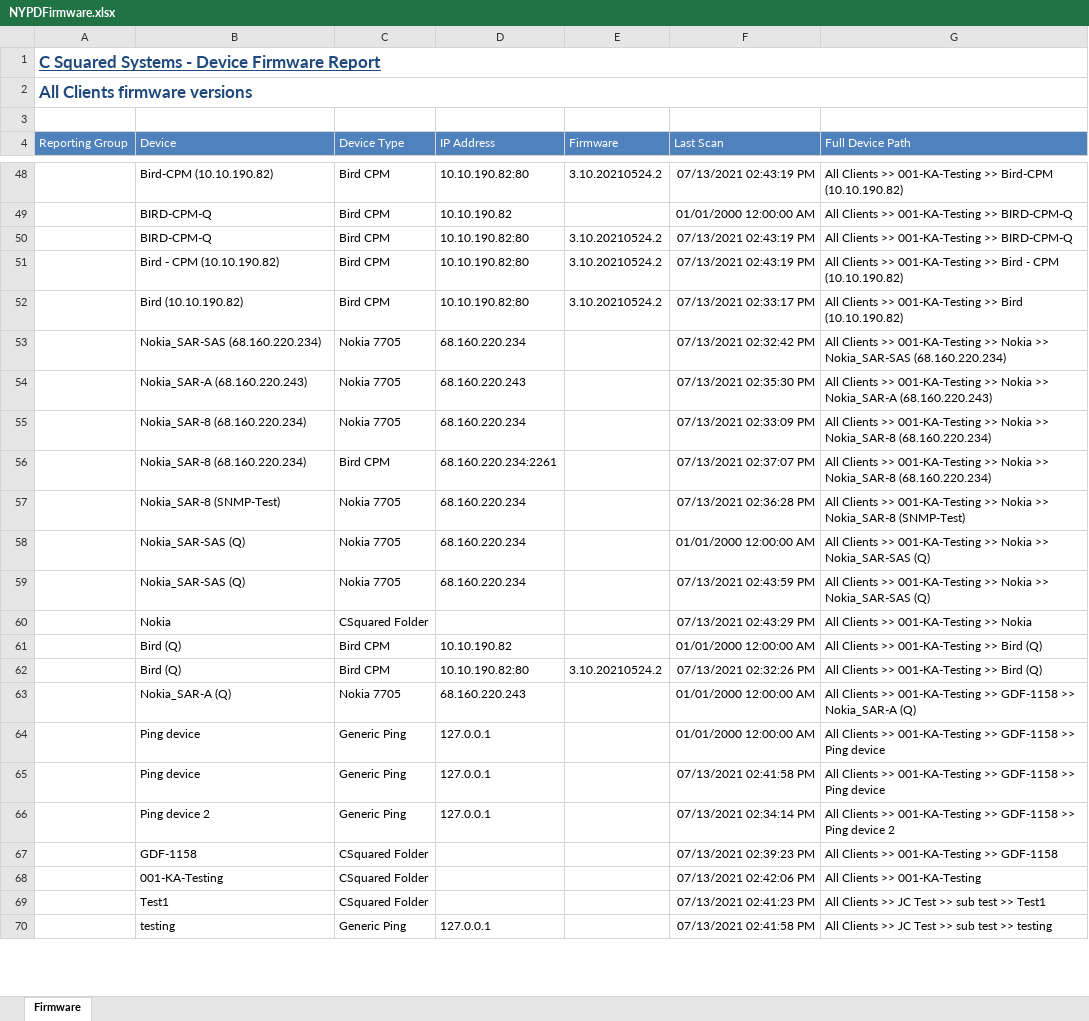
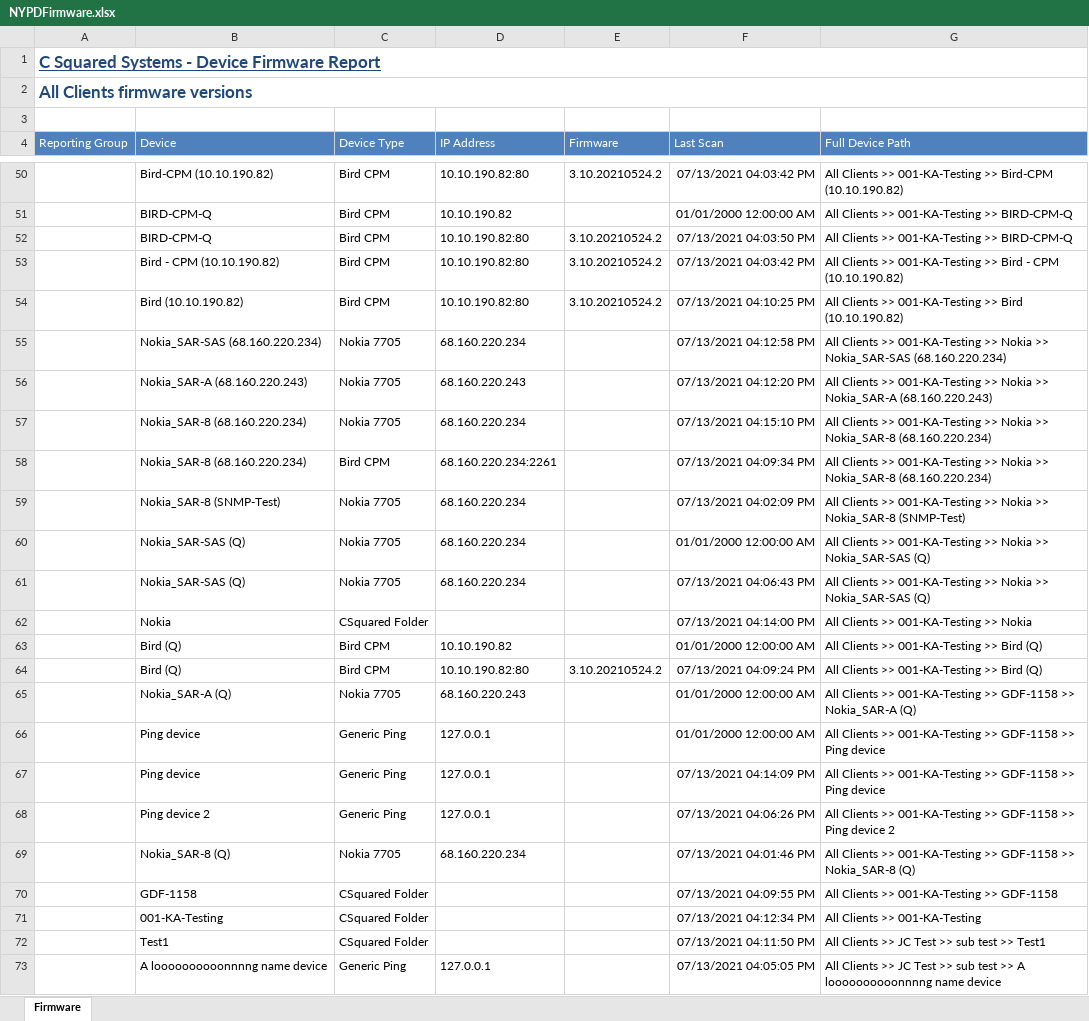
Before and after one commit to sjh1033/Project1, an Excel workbook: cypress/downloads/NYPDFirmware.xlsx, sheet Firmware, drawn as a sheet; only a part is shown, gaps mark what is left out; values as stored, in another font and other column widths than the file's, no borders; addresses are those after the commit; the diff covers the shown part only; the diff names each change by its address in the sheet, - before the commit and + after, or states it on an @@ line.

```diff
--- a/cypress/downloads/NYPDFirmware.xlsx (sheet Firmware)
+++ b/cypress/downloads/NYPDFirmware.xlsx (sheet Firmware)
-F50 (Last Scan): 07/13/2021 02:43:19 PM
+F50 (Last Scan): 07/13/2021 04:03:42 PM
-F52 (Last Scan): 07/13/2021 02:43:19 PM
+F52 (Last Scan): 07/13/2021 04:03:50 PM
-F53 (Last Scan): 07/13/2021 02:43:19 PM
+F53 (Last Scan): 07/13/2021 04:03:42 PM
-F54 (Last Scan): 07/13/2021 02:33:17 PM
+F54 (Last Scan): 07/13/2021 04:10:25 PM
-F55 (Last Scan): 07/13/2021 02:32:42 PM
+F55 (Last Scan): 07/13/2021 04:12:58 PM
-F56 (Last Scan): 07/13/2021 02:35:30 PM
+F56 (Last Scan): 07/13/2021 04:12:20 PM
-F57 (Last Scan): 07/13/2021 02:33:09 PM
+F57 (Last Scan): 07/13/2021 04:15:10 PM
-F58 (Last Scan): 07/13/2021 02:37:07 PM
+F58 (Last Scan): 07/13/2021 04:09:34 PM
-F59 (Last Scan): 07/13/2021 02:36:28 PM
+F59 (Last Scan): 07/13/2021 04:02:09 PM
-F61 (Last Scan): 07/13/2021 02:43:59 PM
+F61 (Last Scan): 07/13/2021 04:06:43 PM
-F62 (Last Scan): 07/13/2021 02:43:29 PM
+F62 (Last Scan): 07/13/2021 04:14:00 PM
-F64 (Last Scan): 07/13/2021 02:32:26 PM
+F64 (Last Scan): 07/13/2021 04:09:24 PM
-F67 (Last Scan): 07/13/2021 02:41:58 PM
+F67 (Last Scan): 07/13/2021 04:14:09 PM
-F68 (Last Scan): 07/13/2021 02:34:14 PM
+F68 (Last Scan): 07/13/2021 04:06:26 PM
+row 69:  | Nokia_SAR-8 (Q) | Nokia 7705 | 68.160.220.234 |  | 07/13/2021 04:01:46 PM | All Clients >> 001-KA-Testing >> GDF-1158 >> Nokia_SAR-8 (Q)
-F70 (Last Scan): 07/13/2021 02:39:23 PM
+F70 (Last Scan): 07/13/2021 04:09:55 PM
-F71 (Last Scan): 07/13/2021 02:42:06 PM
+F71 (Last Scan): 07/13/2021 04:12:34 PM
-F72 (Last Scan): 07/13/2021 02:41:23 PM
+F72 (Last Scan): 07/13/2021 04:11:50 PM
-B73 (Device): testing
+B73 (Device): A loooooooooonnnng name device
-F73 (Last Scan): 07/13/2021 02:41:58 PM
+F73 (Last Scan): 07/13/2021 04:05:05 PM
-G73 (Full Device Path): …test >> testing
+G73 (Full Device Path): …test >> A loooooooooonnnng name device
```
Also changed, not shown: 2 added rows and 50 edited cells elsewhere in this sheet, 2 other files.
